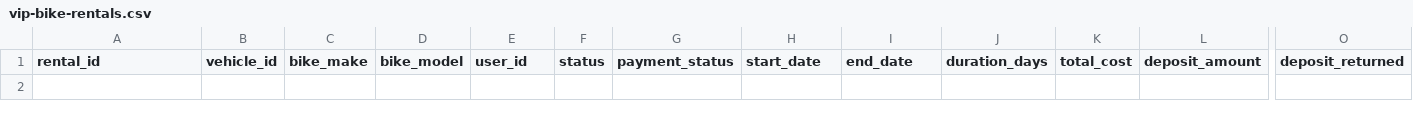
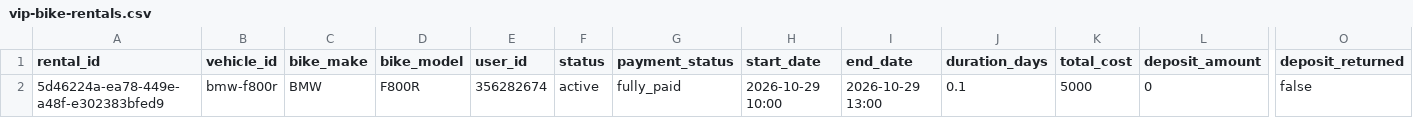
Before and after one commit to salavey13/carTest, a CSV file: public/docs/autoreply/vip-bike-rentals.csv, drawn as a sheet; only a part is shown, gaps mark what is left out; rows hold the shown columns only; the diff names each change by its address in the sheet, - before the commit and + after, or states it on an @@ line.

Commit message:
chore(rentals): regenerate active rentals CSV from Supabase

```diff
--- a/public/docs/autoreply/vip-bike-rentals.csv
+++ b/public/docs/autoreply/vip-bike-rentals.csv
+row 2: 5d46224a-ea78-449e-a48f-e302383bfed9 | bmw-f800r | BMW | F800R | 356282674 | active | fully_paid | 2026-10-29 10:00 | 2026-10-29 13:00 | 0.1 | 5000 | 0 | false
```
